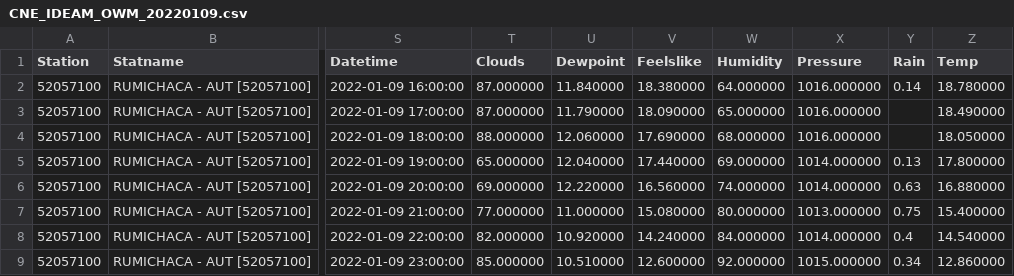
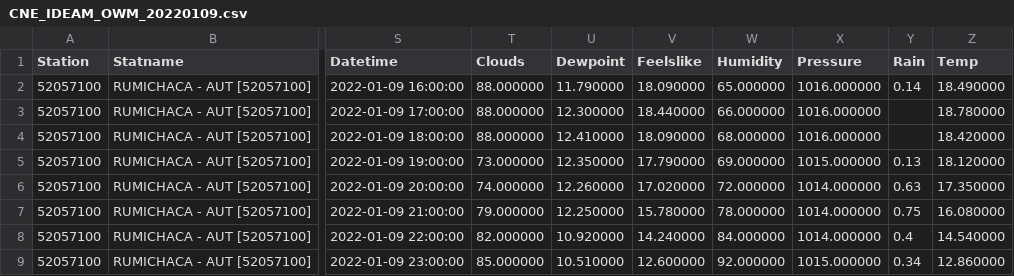
Before and after one commit to rcfdtools/R.GISPython, a CSV file: OpenWeather/Output/CNE_IDEAM_OWM_20220109.csv, drawn as a sheet; only a part is shown, gaps mark what is left out; the diff covers the shown part only; the diff names each change by its address in the sheet, - before the commit and + after, or states it on an @@ line.

```diff
--- a/OpenWeather/Output/CNE_IDEAM_OWM_20220109.csv
+++ b/OpenWeather/Output/CNE_IDEAM_OWM_20220109.csv
-T2:T3 (Clouds): 87.000000
+T2:T3 (Clouds): 88.000000
-U2 (Dewpoint): 11.840000
+U2 (Dewpoint): 11.790000
-V2 (Feelslike): 18.380000
+V2 (Feelslike): 18.090000
-W2 (Humidity): 64.000000
+W2 (Humidity): 65.000000
-Z2 (Temp): 18.780000
+Z2 (Temp): 18.490000
-U3 (Dewpoint): 11.790000
+U3 (Dewpoint): 12.300000
-V3 (Feelslike): 18.090000
+V3 (Feelslike): 18.440000
-W3 (Humidity): 65.000000
+W3 (Humidity): 66.000000
-Z3 (Temp): 18.490000
+Z3 (Temp): 18.780000
-U4 (Dewpoint): 12.060000
+U4 (Dewpoint): 12.410000
-V4 (Feelslike): 17.690000
+V4 (Feelslike): 18.090000
-Z4 (Temp): 18.050000
+Z4 (Temp): 18.420000
-T5 (Clouds): 65.000000
+T5 (Clouds): 73.000000
-U5 (Dewpoint): 12.040000
+U5 (Dewpoint): 12.350000
-V5 (Feelslike): 17.440000
+V5 (Feelslike): 17.790000
-X5 (Pressure): 1014.000000
+X5 (Pressure): 1015.000000
-Z5 (Temp): 17.800000
+Z5 (Temp): 18.120000
-T6 (Clouds): 69.000000
+T6 (Clouds): 74.000000
-U6 (Dewpoint): 12.220000
+U6 (Dewpoint): 12.260000
-V6 (Feelslike): 16.560000
+V6 (Feelslike): 17.020000
-W6 (Humidity): 74.000000
+W6 (Humidity): 72.000000
-Z6 (Temp): 16.880000
+Z6 (Temp): 17.350000
-T7 (Clouds): 77.000000
+T7 (Clouds): 79.000000
-U7 (Dewpoint): 11.000000
+U7 (Dewpoint): 12.250000
-V7 (Feelslike): 15.080000
+V7 (Feelslike): 15.780000
-W7 (Humidity): 80.000000
+W7 (Humidity): 78.000000
-X7 (Pressure): 1013.000000
+X7 (Pressure): 1014.000000
-Z7 (Temp): 15.400000
+Z7 (Temp): 16.080000
```
Also changed, not shown: 58 edited cells elsewhere in this file, 2 other files.
